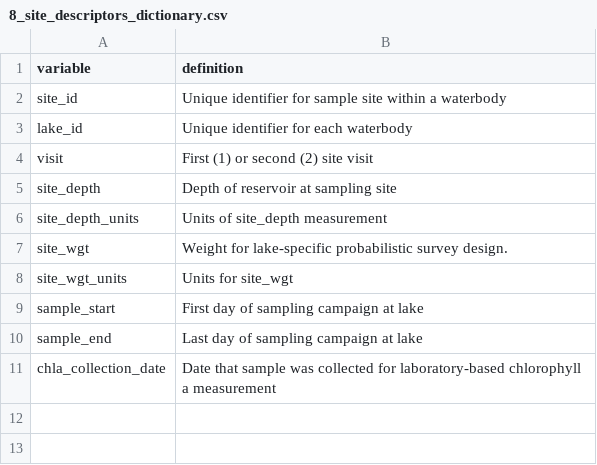
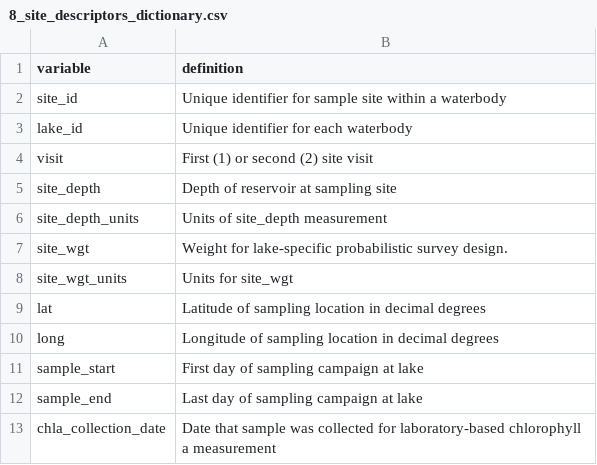
Before and after one commit to USEPA/SuRGE, a CSV file: communications/manuscript/data_paper/8_site_descriptors_dictionary.csv, drawn as a sheet; the diff names each change by its address in the sheet, - before the commit and + after, or states it on an @@ line.

Commit message:
Added site coordinates to data paper file #8, site descriptors.

```diff
--- a/communications/manuscript/data_paper/8_site_descriptors_dictionary.csv
+++ b/communications/manuscript/data_paper/8_site_descriptors_dictionary.csv
+row 9: lat | Latitude of sampling location in decimal degrees
+row 10: long | Longitude of sampling location in decimal degrees
```
Also changed, not shown: 2 other files.
